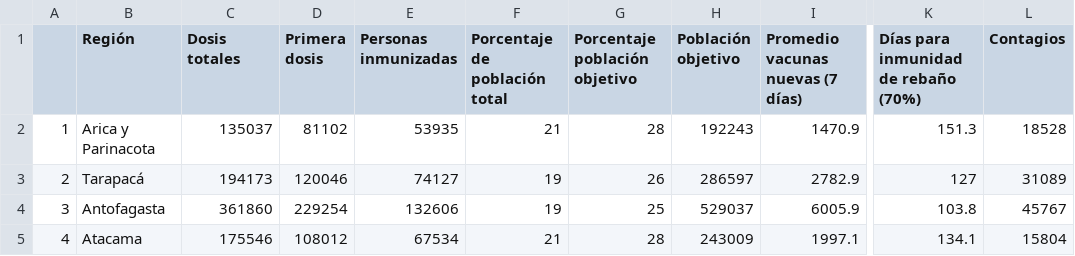
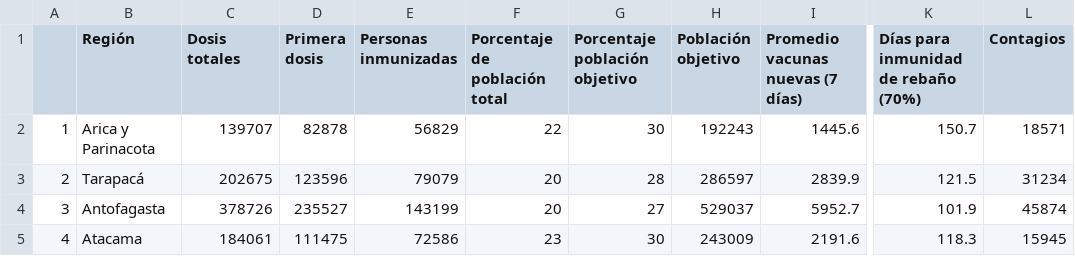
Before and after one commit to ftahumadalobos/sarscv19-mr, a CSV file: Contagios-Totales y cada 7 días/Regiones Inmunizacion.csv, drawn as a sheet; only a part is shown, gaps mark what is left out; the diff covers the shown part only; the diff names each change by its address in the sheet, - before the commit and + after, or states it on an @@ line.

```diff
--- a/Contagios-Totales y cada 7 días/Regiones Inmunizacion.csv
+++ b/Contagios-Totales y cada 7 días/Regiones Inmunizacion.csv
-C2 (Dosis totales): 135037
+C2 (Dosis totales): 139707
-D2 (Primera dosis): 81102
+D2 (Primera dosis): 82878
-E2 (Personas inmunizadas): 53935
+E2 (Personas inmunizadas): 56829
-F2 (Porcentaje de población total): 21
+F2 (Porcentaje de población total): 22
-G2 (Porcentaje población objetivo): 28
+G2 (Porcentaje población objetivo): 30
-I2 (Promedio vacunas nuevas (7 días)): 1470.9
+I2 (Promedio vacunas nuevas (7 días)): 1445.6
-K2: 151.3
+K2: 150.7
-L2 (Contagios): 18528
+L2 (Contagios): 18571
-C3 (Dosis totales): 194173
+C3 (Dosis totales): 202675
-D3 (Primera dosis): 120046
+D3 (Primera dosis): 123596
-E3 (Personas inmunizadas): 74127
+E3 (Personas inmunizadas): 79079
-F3:F4 (Porcentaje de población total): 19
+F3:F4 (Porcentaje de población total): 20
-G3 (Porcentaje población objetivo): 26
+G3 (Porcentaje población objetivo): 28
-I3 (Promedio vacunas nuevas (7 días)): 2782.9
+I3 (Promedio vacunas nuevas (7 días)): 2839.9
-K3: 127
+K3: 121.5
-L3 (Contagios): 31089
+L3 (Contagios): 31234
-C4 (Dosis totales): 361860
+C4 (Dosis totales): 378726
-D4 (Primera dosis): 229254
+D4 (Primera dosis): 235527
-E4 (Personas inmunizadas): 132606
+E4 (Personas inmunizadas): 143199
-G4 (Porcentaje población objetivo): 25
+G4 (Porcentaje población objetivo): 27
-I4 (Promedio vacunas nuevas (7 días)): 6005.9
+I4 (Promedio vacunas nuevas (7 días)): 5952.7
-K4: 103.8
+K4: 101.9
-L4 (Contagios): 45767
+L4 (Contagios): 45874
-C5 (Dosis totales): 175546
+C5 (Dosis totales): 184061
-D5 (Primera dosis): 108012
+D5 (Primera dosis): 111475
-E5 (Personas inmunizadas): 67534
+E5 (Personas inmunizadas): 72586
-F5 (Porcentaje de población total): 21
+F5 (Porcentaje de población total): 23
-G5 (Porcentaje población objetivo): 28
+G5 (Porcentaje población objetivo): 30
-I5 (Promedio vacunas nuevas (7 días)): 1997.1
+I5 (Promedio vacunas nuevas (7 días)): 2191.6
-K5: 134.1
+K5: 118.3
-L5 (Contagios): 15804
+L5 (Contagios): 15945
```
Also changed, not shown: 106 edited cells elsewhere in this file, Contagios-Totales y cada 7 días/Vacunas por tramo de edad.csv.
